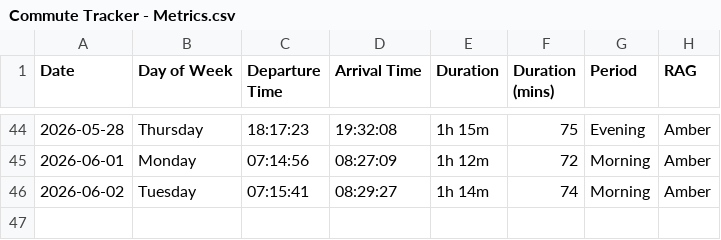
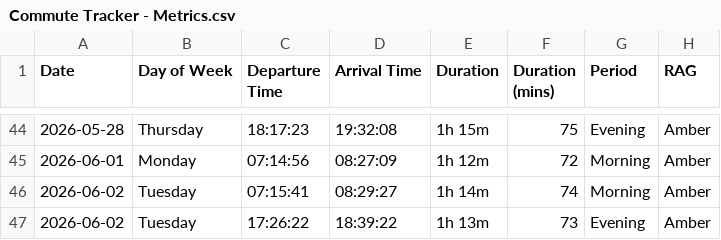
Before and after one commit to clintjb/Commute-Tracking, a CSV file: backup/Commute Tracker - Metrics.csv, drawn as a sheet; only a part is shown, gaps mark what is left out.

```diff
--- a/backup/Commute Tracker - Metrics.csv
+++ b/backup/Commute Tracker - Metrics.csv
@@ -46 +46,2 @@ Date,Day of Week,Departure Time,Arrival Time,Duration,Duration (mins),Period,RAG
 2026-06-02,Tuesday,07:15:41,08:29:27,1h 14m,74,Morning,Amber
+2026-06-02,Tuesday,17:26:22,18:39:22,1h 13m,73,Evening,Amber
```
Also changed, not shown: 2 other files.
